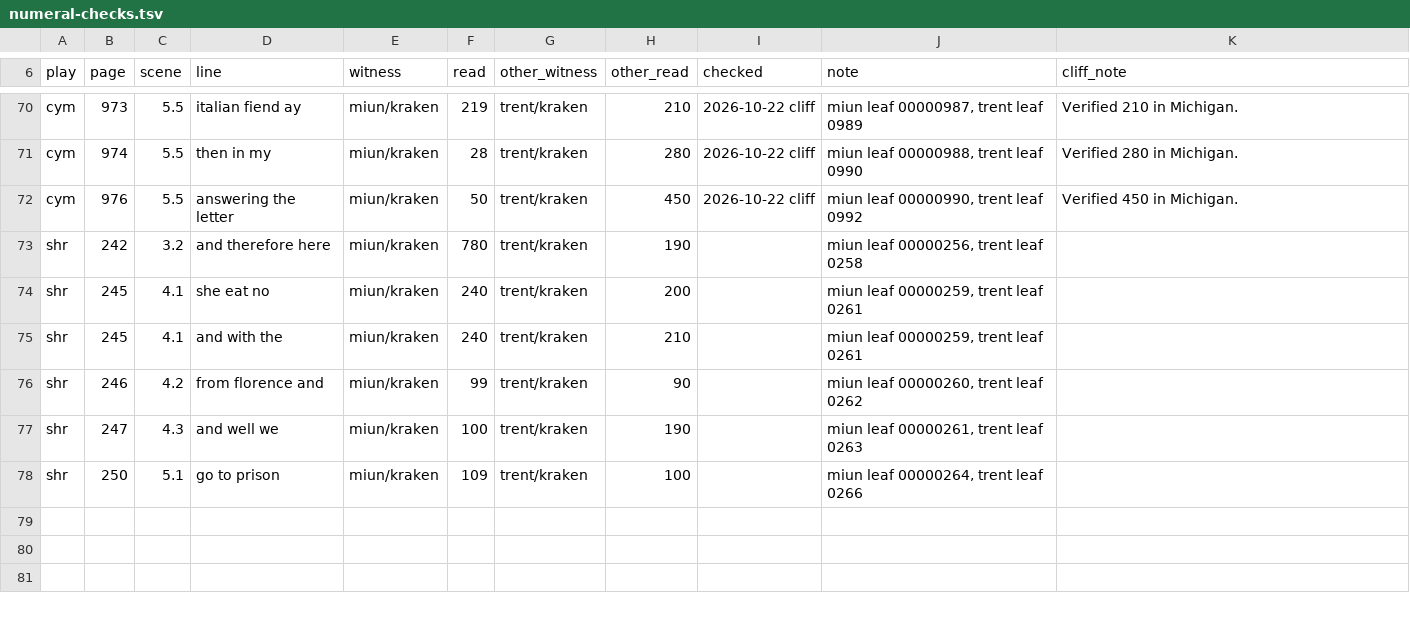
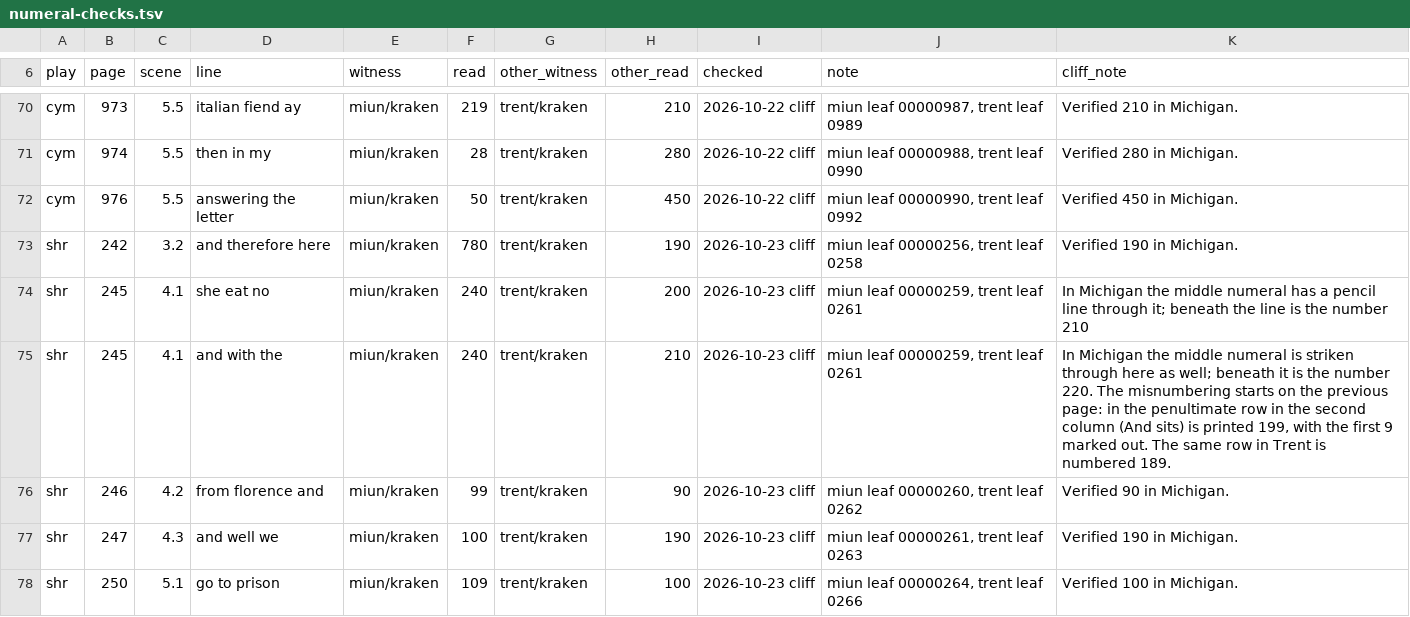
Before and after one commit to PerseusDLCode/corpus-tools, a TSV file: data/globe/numeral-checks.tsv, drawn as a sheet; only a part is shown, gaps mark what is left out.

```diff
--- a/data/globe/numeral-checks.tsv
+++ b/data/globe/numeral-checks.tsv
@@ -72,7 +72,7 @@ cym	974	5.5	then in my	miun/kraken	28	trent/kraken	280	2026-10-22 cliff	miun lea
 cym	976	5.5	answering the letter	miun/kraken	50	trent/kraken	450	2026-10-22 cliff	miun leaf 00000990, trent leaf 0992	Verified 450 in Michigan.
-shr	242	3.2	and therefore here	miun/kraken	780	trent/kraken	190		miun leaf 00000256, trent leaf 0258	
-shr	245	4.1	she eat no	miun/kraken	240	trent/kraken	200		miun leaf 00000259, trent leaf 0261	
-shr	245	4.1	and with the	miun/kraken	240	trent/kraken	210		miun leaf 00000259, trent leaf 0261	
-shr	246	4.2	from florence and	miun/kraken	99	trent/kraken	90		miun leaf 00000260, trent leaf 0262	
-shr	247	4.3	and well we	miun/kraken	100	trent/kraken	190		miun leaf 00000261, trent leaf 0263	
-shr	250	5.1	go to prison	miun/kraken	109	trent/kraken	100		miun leaf 00000264, trent leaf 0266	
+shr	242	3.2	and therefore here	miun/kraken	780	trent/kraken	190	2026-10-23 cliff	miun leaf 00000256, trent leaf 0258	Verified 190 in Michigan.
+shr	245	4.1	she eat no	miun/kraken	240	trent/kraken	200	2026-10-23 cliff	miun leaf 00000259, trent leaf 0261	In Michigan the middle numeral has a pencil line through it; beneath the line is the number 210
+shr	245	4.1	and with the	miun/kraken	240	trent/kraken	210	2026-10-23 cliff	miun leaf 00000259, trent leaf 0261	In Michigan the middle numeral is striken through here as well; beneath it is the number 220. The misnumbering starts on the previous page: in the penultimate row in the second column (And sits) is printed 199, with the first 9 marked out. The same row in Trent is numbered 189.
+shr	246	4.2	from florence and	miun/kraken	99	trent/kraken	90	2026-10-23 cliff	miun leaf 00000260, trent leaf 0262	Verified 90 in Michigan.
+shr	247	4.3	and well we	miun/kraken	100	trent/kraken	190	2026-10-23 cliff	miun leaf 00000261, trent leaf 0263	Verified 190 in Michigan.
+shr	250	5.1	go to prison	miun/kraken	109	trent/kraken	100	2026-10-23 cliff	miun leaf 00000264, trent leaf 0266	Verified 100 in Michigan.
```
Also changed, not shown: data/globe/shared-lines.tsv.
